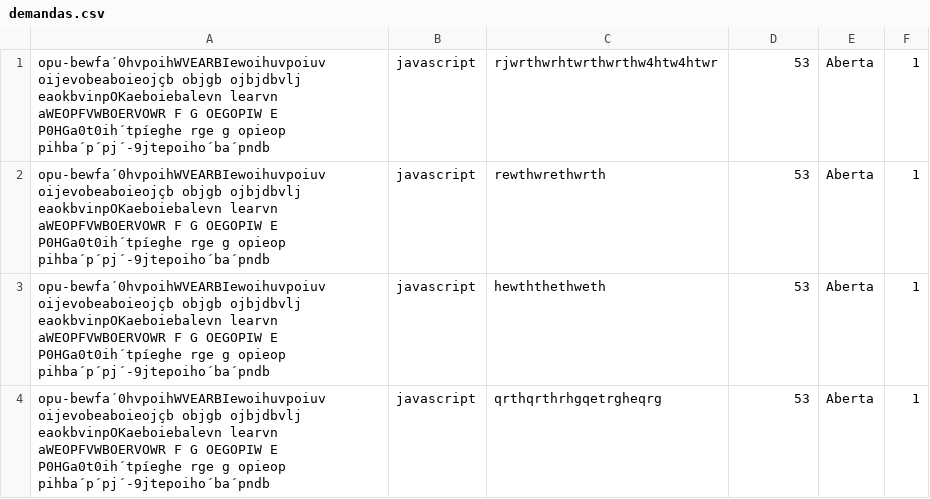
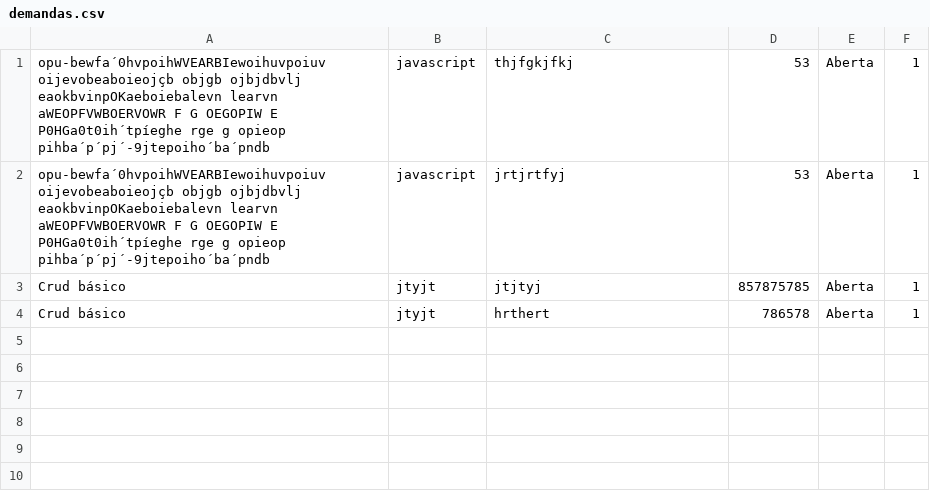
Before and after one commit to TheoNogueiraVirginio/99dev, a CSV file: data/demandas.csv, drawn as a sheet.

```diff
--- a/data/demandas.csv
+++ b/data/demandas.csv
@@ -1,4 +1,4 @@
-opu-bewfa´0hvpoihWVEARBIewoihuvpoiuv oijevobeaboieojçb objgb ojbjdbvlj eaokbvinpOKaeboiebalevn learvn aWEOPFVWBOERVOWR F G OEGOPIW E P0HGa0t0ih´tpíeghe rge g opieop pihba´p´pj´-9jtepoiho´ba´pndb	javascript	rjwrthwrhtwrthwrthw4htw4htwr	53	Aberta	1
-opu-bewfa´0hvpoihWVEARBIewoihuvpoiuv oijevobeaboieojçb objgb ojbjdbvlj eaokbvinpOKaeboiebalevn learvn aWEOPFVWBOERVOWR F G OEGOPIW E P0HGa0t0ih´tpíeghe rge g opieop pihba´p´pj´-9jtepoiho´ba´pndb	javascript	rewthwrethwrth	53	Aberta	1
-opu-bewfa´0hvpoihWVEARBIewoihuvpoiuv oijevobeaboieojçb objgb ojbjdbvlj eaokbvinpOKaeboiebalevn learvn aWEOPFVWBOERVOWR F G OEGOPIW E P0HGa0t0ih´tpíeghe rge g opieop pihba´p´pj´-9jtepoiho´ba´pndb	javascript	hewththethweth	53	Aberta	1
-opu-bewfa´0hvpoihWVEARBIewoihuvpoiuv oijevobeaboieojçb objgb ojbjdbvlj eaokbvinpOKaeboiebalevn learvn aWEOPFVWBOERVOWR F G OEGOPIW E P0HGa0t0ih´tpíeghe rge g opieop pihba´p´pj´-9jtepoiho´ba´pndb	javascript	qrthqrthrhgqetrgheqrg	53	Aberta	1
+opu-bewfa´0hvpoihWVEARBIewoihuvpoiuv oijevobeaboieojçb objgb ojbjdbvlj eaokbvinpOKaeboiebalevn learvn aWEOPFVWBOERVOWR F G OEGOPIW E P0HGa0t0ih´tpíeghe rge g opieop pihba´p´pj´-9jtepoiho´ba´pndb	javascript	thjfgkjfkj	53	Aberta	1
+opu-bewfa´0hvpoihWVEARBIewoihuvpoiuv oijevobeaboieojçb objgb ojbjdbvlj eaokbvinpOKaeboiebalevn learvn aWEOPFVWBOERVOWR F G OEGOPIW E P0HGa0t0ih´tpíeghe rge g opieop pihba´p´pj´-9jtepoiho´ba´pndb	javascript	jrtjrtfyj	53	Aberta	1
+Crud básico	jtyjt	jtjtyj	857875785	Aberta	1
+Crud básico	jtyjt	hrthert	786578	Aberta	1
```
Also changed, not shown: 5 other files.
